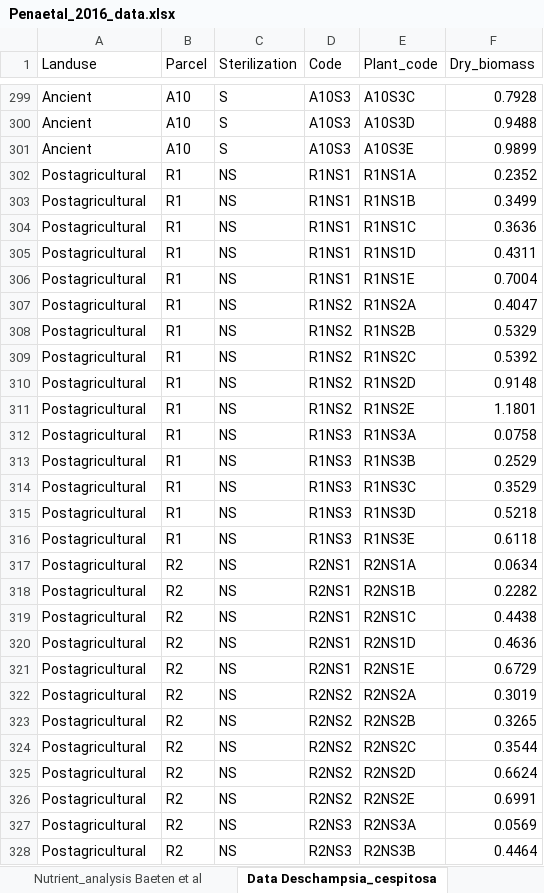
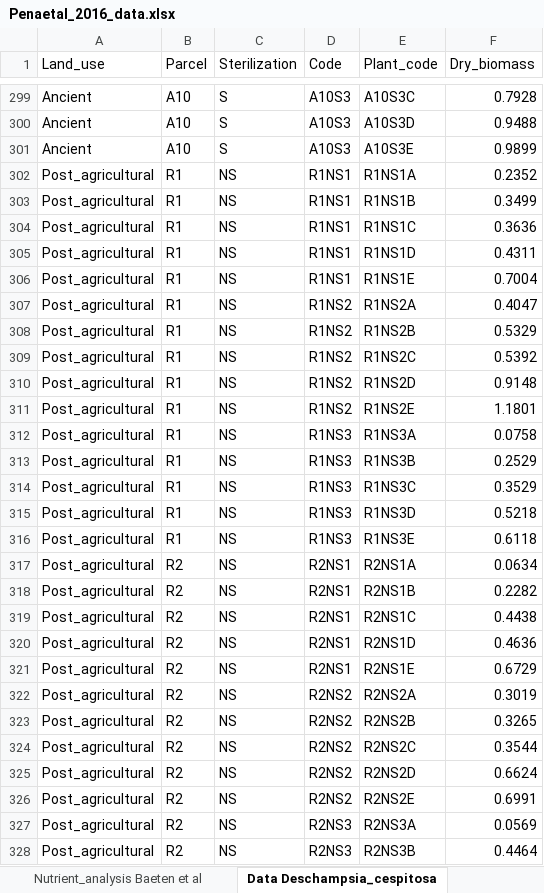
Before and after one commit to williamssc2026/williamss, an Excel workbook: Week9/Penaetal_2016_data.xlsx, sheet Data Deschampsia_cespitosa, drawn as a sheet; only a part is shown, gaps mark what is left out; values as stored, in another font and other column widths than the file's, no borders; the diff covers the shown part only; the diff names each change by its address in the sheet, - before the commit and + after, or states it on an @@ line.

```diff
--- a/Week9/Penaetal_2016_data.xlsx (sheet Data Deschampsia_cespitosa)
+++ b/Week9/Penaetal_2016_data.xlsx (sheet Data Deschampsia_cespitosa)
-A1: Landuse
+A1: Land_use
-A302:A328 (Land_use): Postagricultural
+A302:A328 (Land_use): Post_agricultural
```
Also changed, not shown: 272 edited cells elsewhere in this sheet, sheet Abiotic factors, sheet Vegetation_plots_all_sites, sheet Absorbance_Data_Ecoplates, sheet Data_experiment_urtica, other sheet tabs, 25 other files.
